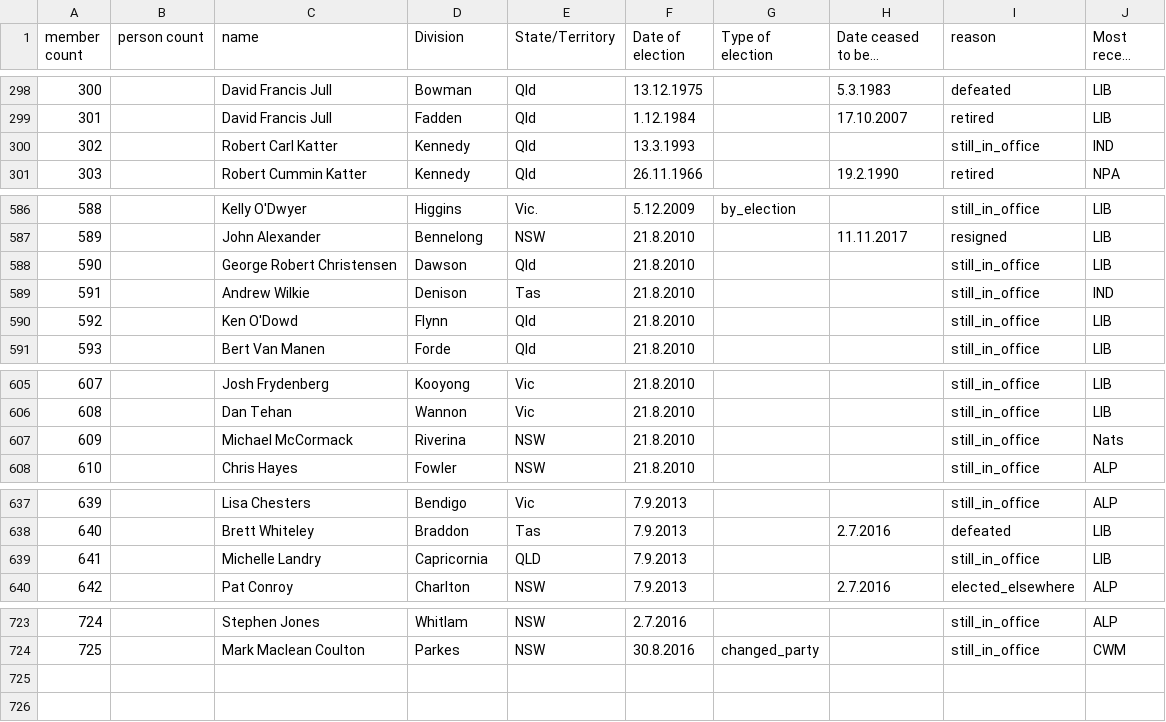
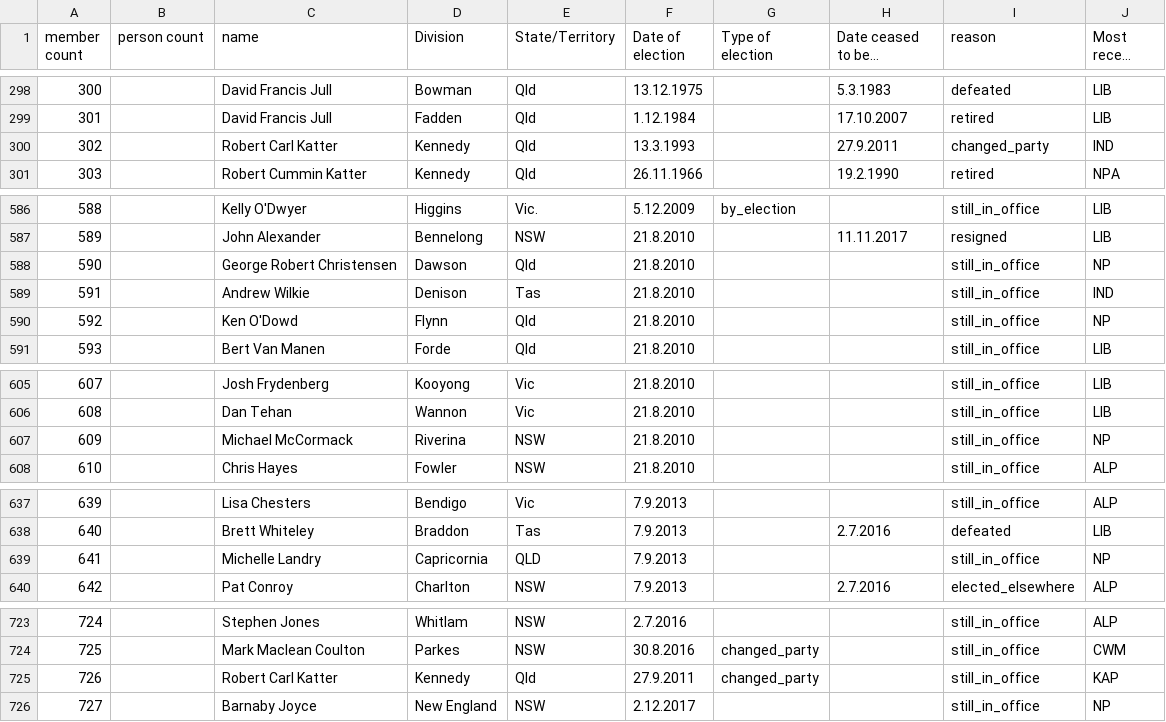
Before and after one commit to openaustralia/openaustralia-parser, a CSV file: data/representatives.csv, drawn as a sheet; only a part is shown, gaps mark what is left out; long unchanged cells end in …; the diff covers the shown part only; the diff names each change by its address in the sheet, - before the commit and + after, or states it on an @@ line.

Commit message:
Update Senate
New changes made:
- Barnaby Joyce is back in Parl, so he's been added once more

Corrections made for consistency:
- Several Qld LNP MPs were listed as belonging to "LIB" as opposed to "NP", despite the fact that their pages on aph.gov.au listing them as Nats rather than Libs. I've changed all these.
- One Qld LNP MP was listed as "LNP" despite none others being listed as such, so I've changed it to make it consistent (in that case, he was a LIB)
- One NSW NP MP had their party listed as "Nats" so I changed that as "NP" like all the others
- Katter was listed as IND when he has been part of Katter Aus Party since 2011 (**have now listed him as KAP, but does a change need to be made anywhere else to make clear that KAP stands for Katter Aus Party?**)

```diff
--- a/data/representatives.csv
+++ b/data/representatives.csv
-H300 (Date ceased to be a Member): (empty)
+H300 (Date ceased to be a Member): 27.9.2011
-I300 (reason): still_in_office
+I300 (reason): changed_party
-J588 (Most recent party): LIB
+J588 (Most recent party): NP
-J590 (Most recent party): LIB
+J590 (Most recent party): NP
-J607 (Most recent party): Nats
+J607 (Most recent party): NP
-J639 (Most recent party): LIB
+J639 (Most recent party): NP
+row 725: 726 |  | Robert Carl Katter | Kennedy | Qld | 27.9.2011 | changed_party |  | still_in_office | KAP
+row 726: 727 |  | Barnaby Joyce | New England | NSW | 2.12.2017 |  |  | still_in_office | NP
```
Also changed, not shown: 2 edited cells elsewhere in this file.
